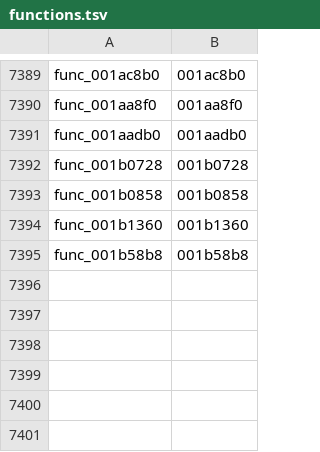
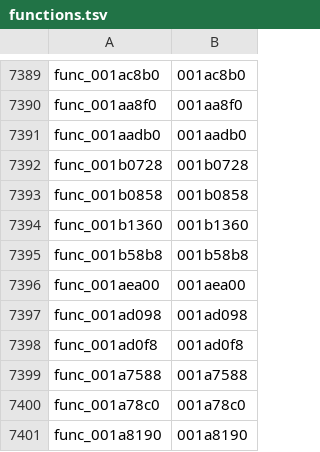
Before and after one commit to GovanifY/kh2, a TSV file: functions.tsv, drawn as a sheet; only a part is shown, gaps mark what is left out.

```diff
--- a/functions.tsv
+++ b/functions.tsv
@@ -7395 +7395,7 @@ func_001b1360	001b1360
 func_001b58b8	001b58b8
+func_001aea00	001aea00
+func_001ad098	001ad098
+func_001ad0f8	001ad0f8
+func_001a7588	001a7588
+func_001a78c0	001a78c0
+func_001a8190	001a8190
```
Also changed, not shown: 7 other files.
